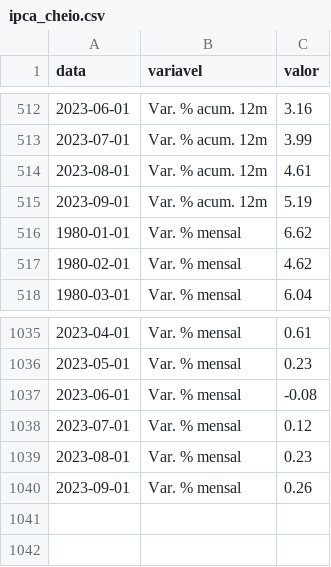
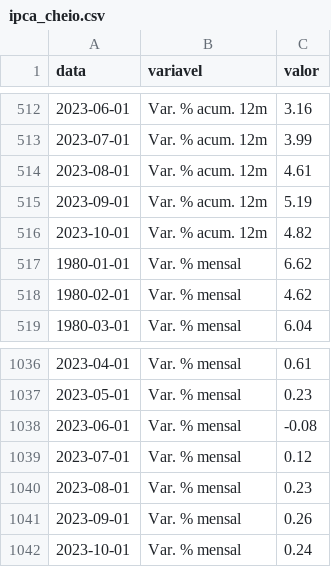
Before and after one commit to schoulten/macro_report, a CSV file: data/ipca_cheio.csv, drawn as a sheet; only a part is shown, gaps mark what is left out; the diff names each change by its address in the sheet, - before the commit and + after, or states it on an @@ line.

```diff
--- a/data/ipca_cheio.csv
+++ b/data/ipca_cheio.csv
+row 516: 2023-10-01 | Var. % acum. 12m | 4.82
+row 1042: 2023-10-01 | Var. % mensal | 0.24
```
Also changed, not shown: data/ipca_grupos.csv, data/ipca_subitens.csv, 2 other files.
